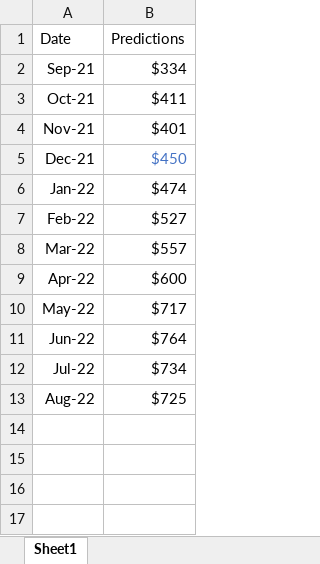
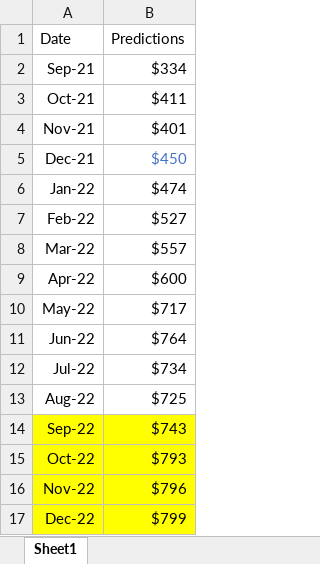
Before and after one commit to ali-meesam/Canpotex, an Excel workbook: DataFeeds/Ben_Predictions.xlsx, sheet Sheet1, drawn as a sheet; values as stored, in another font and other column widths than the file's, no borders; the diff names each change by its address in the sheet, - before the commit and + after, or states it on an @@ line.

```diff
--- a/DataFeeds/Ben_Predictions.xlsx (sheet Sheet1)
+++ b/DataFeeds/Ben_Predictions.xlsx (sheet Sheet1)
+row 14: Sep-22 | $743
+row 15: Oct-22 | $793
+row 16: Nov-22 | $796
+row 17: Dec-22 | $799
```
Also changed, not shown: DataFeeds/BrazilCFR.xlsx, DataFeeds/E85.xlsx, 11 other files.
